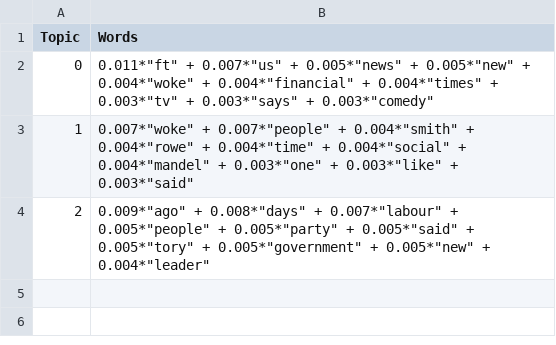
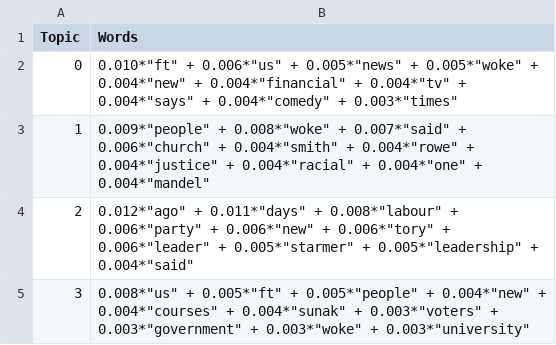
Before and after one commit to sd1522IC/Transparency-24, a CSV file: lda_topics.csv, drawn as a sheet.

Commit message:
lda_topics_woke rowe

```diff
--- a/lda_topics.csv
+++ b/lda_topics.csv
@@ -1,4 +1,5 @@
 Topic,Words
-0,"0.011*""ft"" + 0.007*""us"" + 0.005*""news"" + 0.005*""new"" + 0.004*""woke"" + 0.004*""financial"" + 0.004*""times"" + 0.003*""tv"" + 0.003*""says"" + 0.003*""comedy"""
-1,"0.007*""woke"" + 0.007*""people"" + 0.004*""smith"" + 0.004*""rowe"" + 0.004*""time"" + 0.004*""social"" + 0.004*""mandel"" + 0.003*""one"" + 0.003*""like"" + 0.003*""said"""
-2,"0.009*""ago"" + 0.008*""days"" + 0.007*""labour"" + 0.005*""people"" + 0.005*""party"" + 0.005*""said"" + 0.005*""tory"" + 0.005*""government"" + 0.005*""new"" + 0.004*""leader"""
+0,"0.010*""ft"" + 0.006*""us"" + 0.005*""news"" + 0.005*""woke"" + 0.004*""new"" + 0.004*""financial"" + 0.004*""tv"" + 0.004*""says"" + 0.004*""comedy"" + 0.003*""times"""
+1,"0.009*""people"" + 0.008*""woke"" + 0.007*""said"" + 0.006*""church"" + 0.004*""smith"" + 0.004*""rowe"" + 0.004*""justice"" + 0.004*""racial"" + 0.004*""one"" + 0.004*""mandel"""
+2,"0.012*""ago"" + 0.011*""days"" + 0.008*""labour"" + 0.006*""party"" + 0.006*""new"" + 0.006*""tory"" + 0.006*""leader"" + 0.005*""starmer"" + 0.005*""leadership"" + 0.004*""said"""
+3,"0.008*""us"" + 0.005*""ft"" + 0.005*""people"" + 0.004*""new"" + 0.004*""courses"" + 0.004*""sunak"" + 0.003*""voters"" + 0.003*""government"" + 0.003*""woke"" + 0.003*""university"""
```
